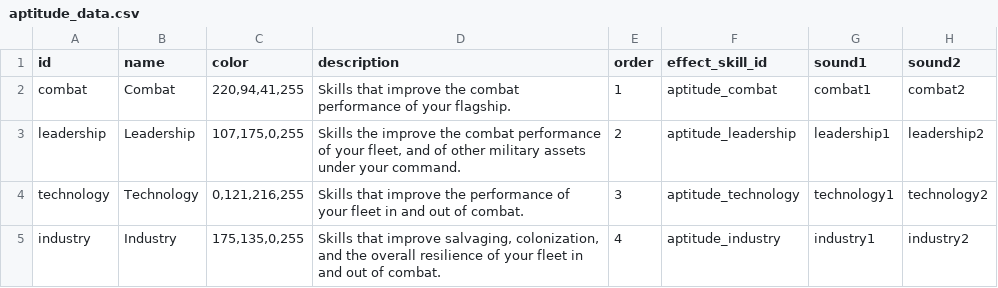
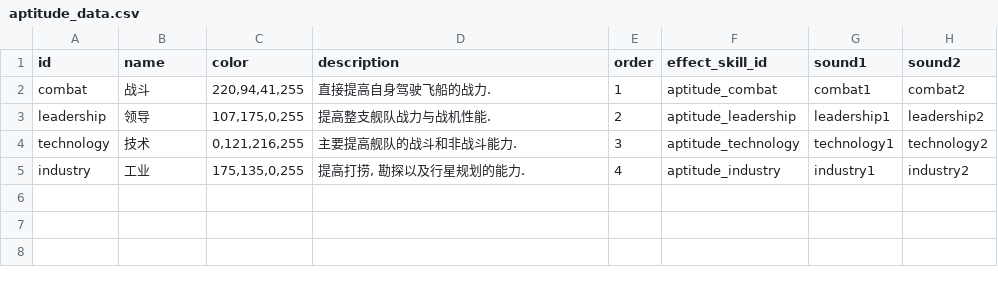
Before and after one commit to TruthOriginem/Starsector-0951-Localization, a CSV file: localization/data/characters/skills/aptitude_data.csv, drawn as a sheet; only a part is shown; the diff names each change by its address in the sheet, - before the commit and + after, or states it on an @@ line.

Commit message:
Changes to be committed: 	modified:   README.md 	modified:   localization/data/campaign/abilities.csv 	modified:   localization/data/campaign/commodities.csv 	modified:   localization/data/campaign/industries.csv 	modified:   localization/data/campaign/market_conditions.csv 	deleted:    localization/data/campaign/pings.json 	modified:   localization/data/campaign/special_items.csv 	modified:   localization/data/campaign/submarkets.csv 	modified:   localization/data/characters/personalities.csv 	modified:   localization/data/characters/skills/aptitude_data.csv 	modified:   localization/data/characters/skills/skill_data.csv 	deleted:    original/data/campaign/pings.json
 Untracked files:
	localization/data/config/settings.json
	original/data/config/settings.json

```diff
--- a/localization/data/characters/skills/aptitude_data.csv
+++ b/localization/data/characters/skills/aptitude_data.csv
-B2 (name): Combat
+B2 (name): 战斗
-D2 (description): Skills that improve the combat performance of your flagship.
+D2 (description): 直接提高自身驾驶飞船的战力.
-B3 (name): Leadership
+B3 (name): 领导
-D3 (description): Skills the improve the combat performance of your fleet, and of other military assets under your command.
+D3 (description): 提高整支舰队战力与战机性能.
-B4 (name): Technology
+B4 (name): 技术
-D4 (description): Skills that improve the performance of your fleet in and out of combat.
+D4 (description): 主要提高舰队的战斗和非战斗能力.
-B5 (name): Industry
+B5 (name): 工业
-D5 (description): Skills that improve salvaging, colonization, and the overall resilience of your fleet in and out of combat.
+D5 (description): 提高打捞, 勘探以及行星规划的能力.
```
Also changed, not shown: localization/data/campaign/industries.csv, localization/data/campaign/market_conditions.csv, 9 other files.
